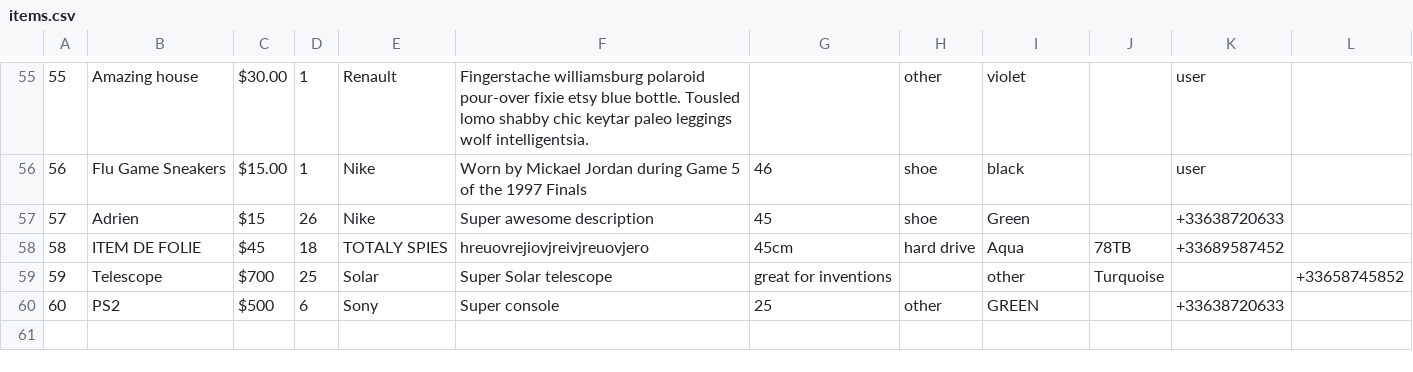
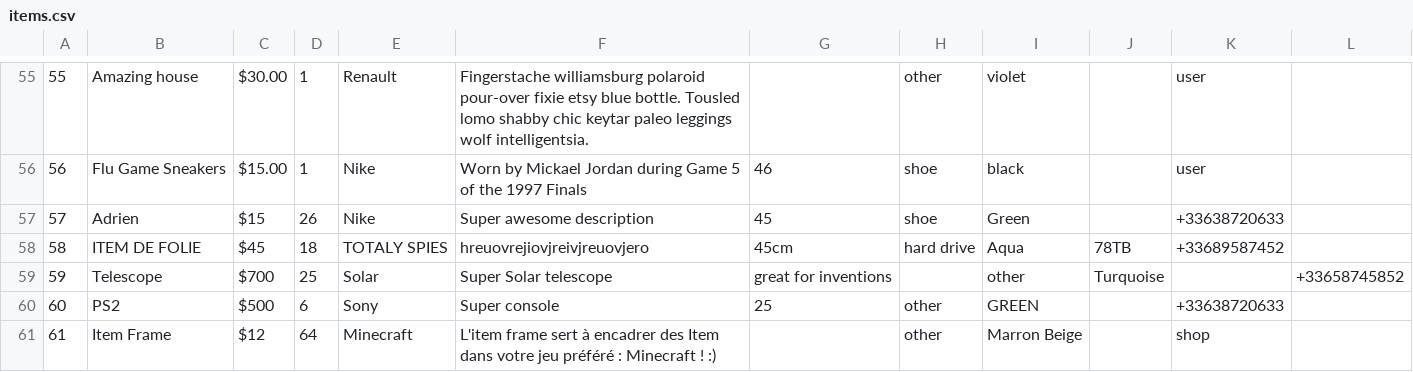
Before and after one commit to NoahAncolie/The_CLI_SHOP-, a CSV file: db/items.csv, drawn as a sheet; only a part is shown, gaps mark what is left out; the diff names each change by its address in the sheet, - before the commit and + after, or states it on an @@ line.

```diff
--- a/db/items.csv
+++ b/db/items.csv
+row 61: 61 | Item Frame | $12 | 64 | Minecraft | L'item frame sert à encadrer des Item dans votre jeu préféré : Minecraft ! :) |  | other | Marron Beige |  | shop
```
Also changed, not shown: 2 other files.
